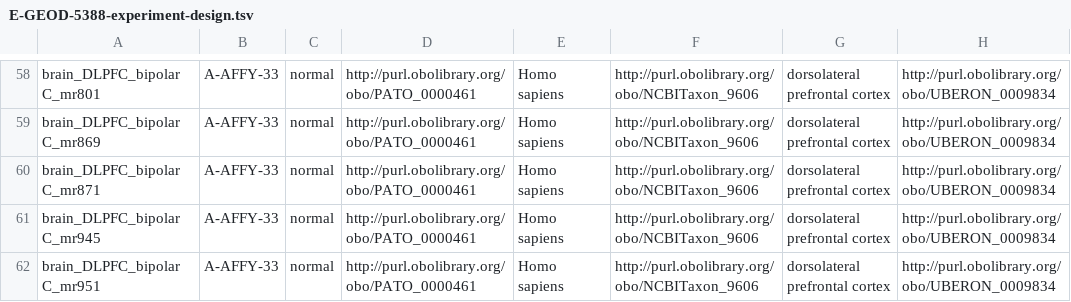
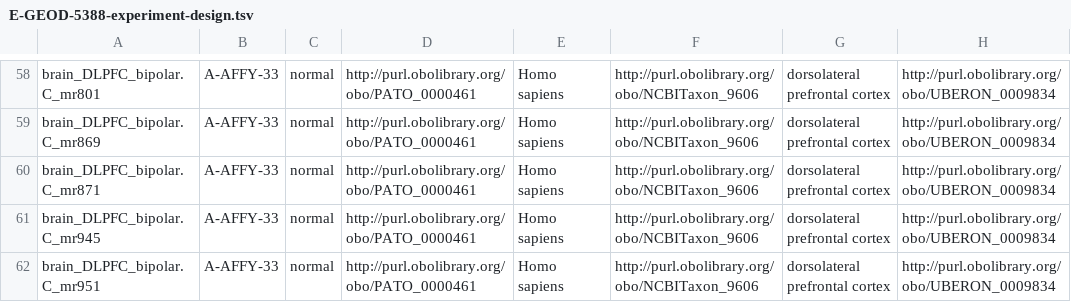
Before and after one commit to zivc888/Introduction-to-Bioinformatics-Final-Project, a TSV file: Databases/Bipolar - E-GEOD-5388/E-GEOD-5388-experiment-design.tsv, drawn as a sheet; only a part is shown, gaps mark what is left out; the diff covers the shown part only; the diff names each change by its address in the sheet, - before the commit and + after, or states it on an @@ line.

```diff
--- a/Databases/Bipolar - E-GEOD-5388/E-GEOD-5388-experiment-design.tsv
+++ b/Databases/Bipolar - E-GEOD-5388/E-GEOD-5388-experiment-design.tsv
-A58: brain_DLPFC_bipolar C_mr801
+A58: brain_DLPFC_bipolar.C_mr801
-A59: brain_DLPFC_bipolar C_mr869
+A59: brain_DLPFC_bipolar.C_mr869
-A60: brain_DLPFC_bipolar C_mr871
+A60: brain_DLPFC_bipolar.C_mr871
-A61: brain_DLPFC_bipolar C_mr945
+A61: brain_DLPFC_bipolar.C_mr945
-A62: brain_DLPFC_bipolar C_mr951
+A62: brain_DLPFC_bipolar.C_mr951
```
Also changed, not shown: 56 edited cells elsewhere in this file, 5 other files.
